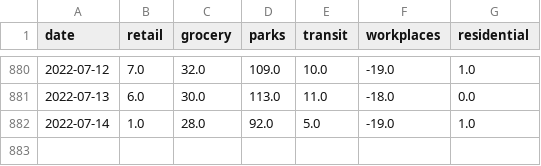
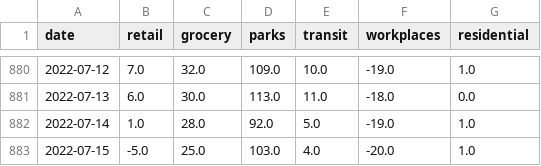
Before and after one commit to bisop-repo/dashboard, a CSV file: Global_Mobility_Report_raw.csv, drawn as a sheet; only a part is shown, gaps mark what is left out; the diff names each change by its address in the sheet, - before the commit and + after, or states it on an @@ line.

```diff
--- a/Global_Mobility_Report_raw.csv
+++ b/Global_Mobility_Report_raw.csv
+row 883: 2022-07-15 | -5.0 | 25.0 | 103.0 | 4.0 | -20.0 | 1.0
```
Also changed, not shown: paq_vs_google.csv, paq_vs_google_diff.csv, 5 other files.
